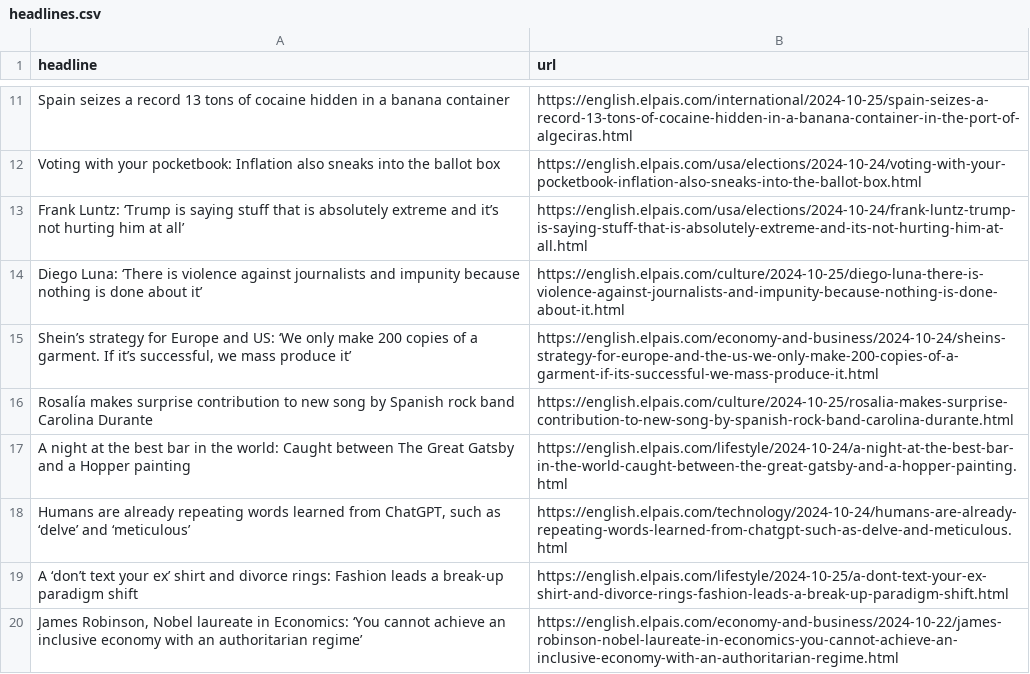
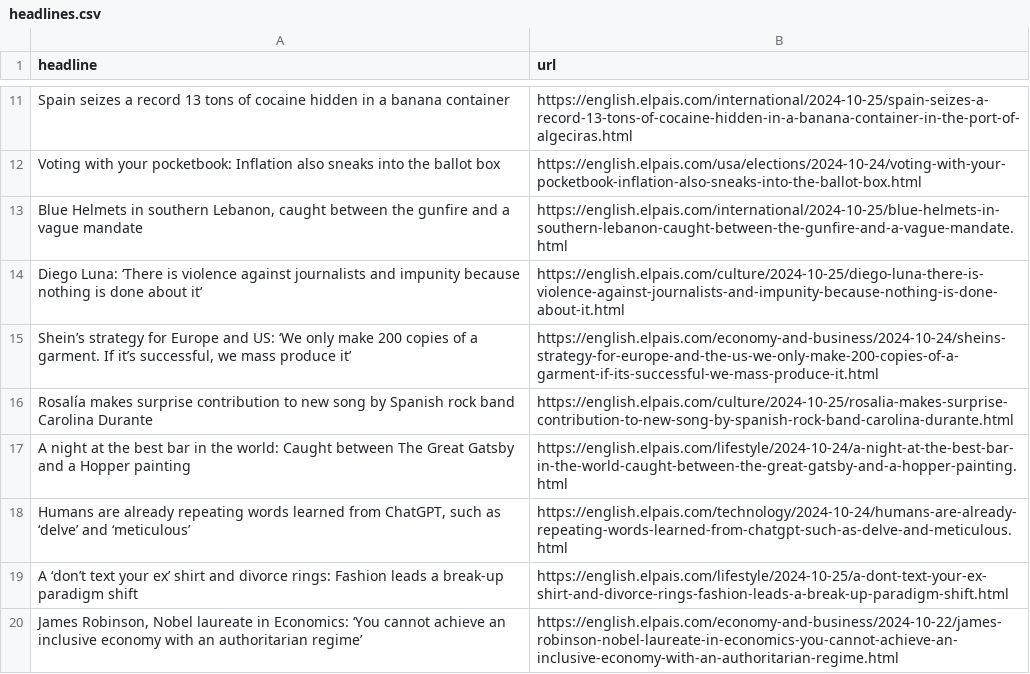
Before and after one commit to JSorrell99/el-pais-autoscraper, a CSV file: headlines.csv, drawn as a sheet; only a part is shown, gaps mark what is left out.

```diff
--- a/headlines.csv
+++ b/headlines.csv
@@ -12,3 +12,3 @@ Spain seizes a record 13 tons of cocaine hidden in a banana container ,https://e
 Voting with your pocketbook: Inflation also sneaks into the ballot box,https://english.elpais.com/usa/elections/2024-10-24/voting-with-your-pocketbook-inflation-also-sneaks-into-the-ballot-box.html
-Frank Luntz: ‘Trump is saying stuff that is absolutely extreme and it’s not hurting him at all’,https://english.elpais.com/usa/elections/2024-10-24/frank-luntz-trump-is-saying-stuff-that-is-absolutely-extreme-and-its-not-hurting-him-at-all.html
+"Blue Helmets in southern Lebanon, caught between the gunfire and a vague mandate",https://english.elpais.com/international/2024-10-25/blue-helmets-in-southern-lebanon-caught-between-the-gunfire-and-a-vague-mandate.html
 Diego Luna: ‘There is violence against journalists and impunity because nothing is done about it’,https://english.elpais.com/culture/2024-10-25/diego-luna-there-is-violence-against-journalists-and-impunity-because-nothing-is-done-about-it.html
```
